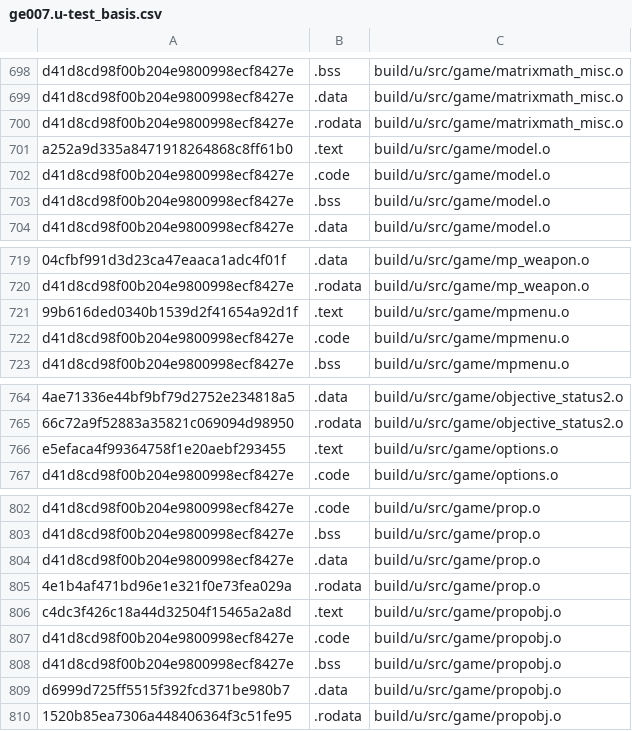
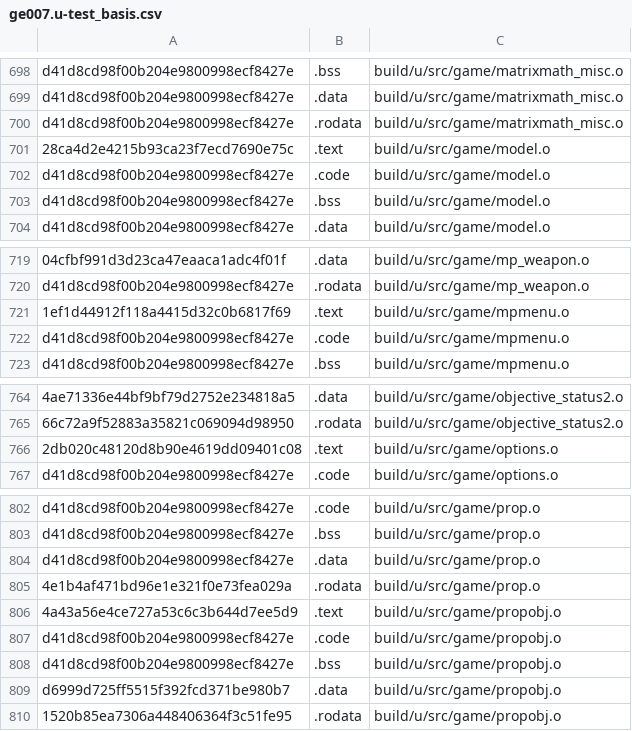
Before and after one commit to Luchador/GUD, a CSV file: scripts/ge007.u-test_basis.csv, drawn as a sheet; only a part is shown, gaps mark what is left out; the diff covers the shown part only; the diff names each change by its address in the sheet, - before the commit and + after, or states it on an @@ line.

```diff
--- a/scripts/ge007.u-test_basis.csv
+++ b/scripts/ge007.u-test_basis.csv
-A701: a252a9d335a8471918264868c8ff61b0
+A701: 28ca4d2e4215b93ca23f7ecd7690e75c
-A721: 99b616ded0340b1539d2f41654a92d1f
+A721: 1ef1d44912f118a4415d32c0b6817f69
-A766: e5efaca4f99364758f1e20aebf293455
+A766: 2db020c48120d8b90e4619dd09401c08
-A806: c4dc3f426c18a44d32504f15465a2a8d
+A806: 4a43a56e4ce727a53c6c3b644d7ee5d9
```
Also changed, not shown: 15 added rows, 5 moved rows and 9 edited cells elsewhere in this file, 4 other files.
